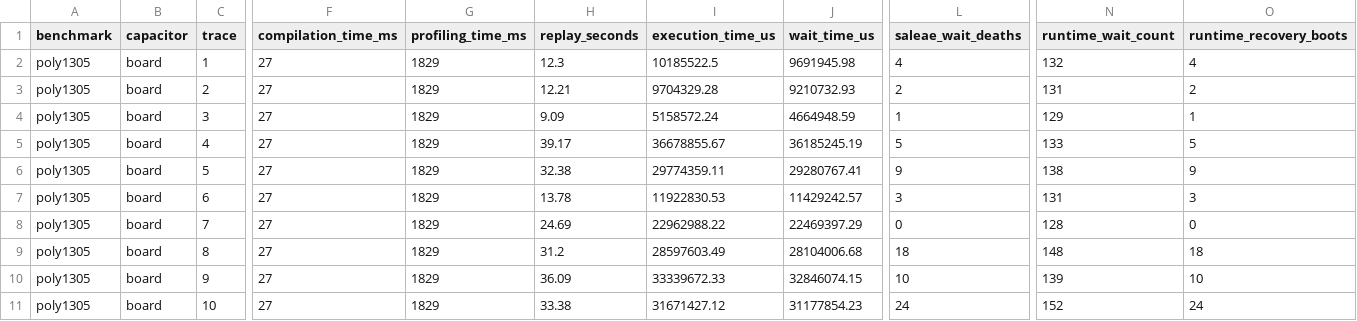
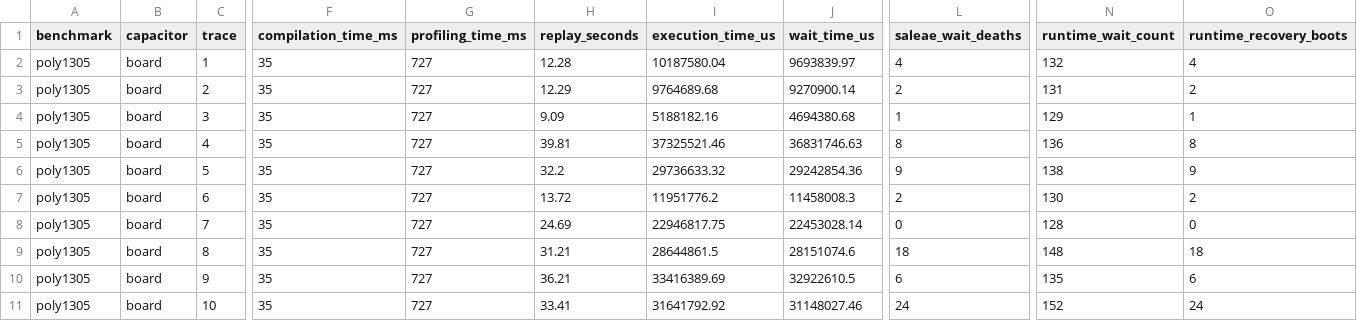
Before and after one commit to byeongjee/bao, a CSV file: results/intermittent/poly1305/milp.csv, drawn as a sheet; only a part is shown, gaps mark what is left out; the diff names each change by its address in the sheet, - before the commit and + after, or states it on an @@ line.

Commit message:
Re-measure sha256 and poly1305 under intermittent power with the memcpy size bound

```diff
--- a/results/intermittent/poly1305/milp.csv
+++ b/results/intermittent/poly1305/milp.csv
-F2:F11 (compilation_time_ms): 27
+F2:F11 (compilation_time_ms): 35
-G2:G11 (profiling_time_ms): 1829
+G2:G11 (profiling_time_ms): 727
-H2 (replay_seconds): 12.3
+H2 (replay_seconds): 12.28
-I2 (execution_time_us): 10185522.5
+I2 (execution_time_us): 10187580.04
-J2 (wait_time_us): 9691945.98
+J2 (wait_time_us): 9693839.97
-H3 (replay_seconds): 12.21
+H3 (replay_seconds): 12.29
-I3 (execution_time_us): 9704329.28
+I3 (execution_time_us): 9764689.68
-J3 (wait_time_us): 9210732.93
+J3 (wait_time_us): 9270900.14
-I4 (execution_time_us): 5158572.24
+I4 (execution_time_us): 5188182.16
-J4 (wait_time_us): 4664948.59
+J4 (wait_time_us): 4694380.68
-H5 (replay_seconds): 39.17
+H5 (replay_seconds): 39.81
-I5 (execution_time_us): 36678855.67
+I5 (execution_time_us): 37325521.46
-J5 (wait_time_us): 36185245.19
+J5 (wait_time_us): 36831746.63
-L5 (saleae_wait_deaths): 5
+L5 (saleae_wait_deaths): 8
-N5 (runtime_wait_count): 133
+N5 (runtime_wait_count): 136
-O5 (runtime_recovery_boots): 5
+O5 (runtime_recovery_boots): 8
-H6 (replay_seconds): 32.38
+H6 (replay_seconds): 32.2
-I6 (execution_time_us): 29774359.11
+I6 (execution_time_us): 29736633.32
-J6 (wait_time_us): 29280767.41
+J6 (wait_time_us): 29242854.36
-H7 (replay_seconds): 13.78
+H7 (replay_seconds): 13.72
-I7 (execution_time_us): 11922830.53
+I7 (execution_time_us): 11951776.2
-J7 (wait_time_us): 11429242.57
+J7 (wait_time_us): 11458008.3
-L7 (saleae_wait_deaths): 3
+L7 (saleae_wait_deaths): 2
-N7 (runtime_wait_count): 131
+N7 (runtime_wait_count): 130
-O7 (runtime_recovery_boots): 3
+O7 (runtime_recovery_boots): 2
-I8 (execution_time_us): 22962988.22
+I8 (execution_time_us): 22946817.75
-J8 (wait_time_us): 22469397.29
+J8 (wait_time_us): 22453028.14
-H9 (replay_seconds): 31.2
+H9 (replay_seconds): 31.21
-I9 (execution_time_us): 28597603.49
+I9 (execution_time_us): 28644861.5
-J9 (wait_time_us): 28104006.68
+J9 (wait_time_us): 28151074.6
-H10 (replay_seconds): 36.09
+H10 (replay_seconds): 36.21
-I10 (execution_time_us): 33339672.33
+I10 (execution_time_us): 33416389.69
-J10 (wait_time_us): 32846074.15
+J10 (wait_time_us): 32922610.5
-L10 (saleae_wait_deaths): 10
+L10 (saleae_wait_deaths): 6
-N10 (runtime_wait_count): 139
+N10 (runtime_wait_count): 135
-O10 (runtime_recovery_boots): 10
+O10 (runtime_recovery_boots): 6
-H11 (replay_seconds): 33.38
+H11 (replay_seconds): 33.41
-I11 (execution_time_us): 31671427.12
+I11 (execution_time_us): 31641792.92
-J11 (wait_time_us): 31177854.23
+J11 (wait_time_us): 31148027.46
```
Also changed, not shown: results/intermittent/poly1305/rockclimb.csv, results/intermittent/poly1305/schematicO3.csv, 7 other files.
